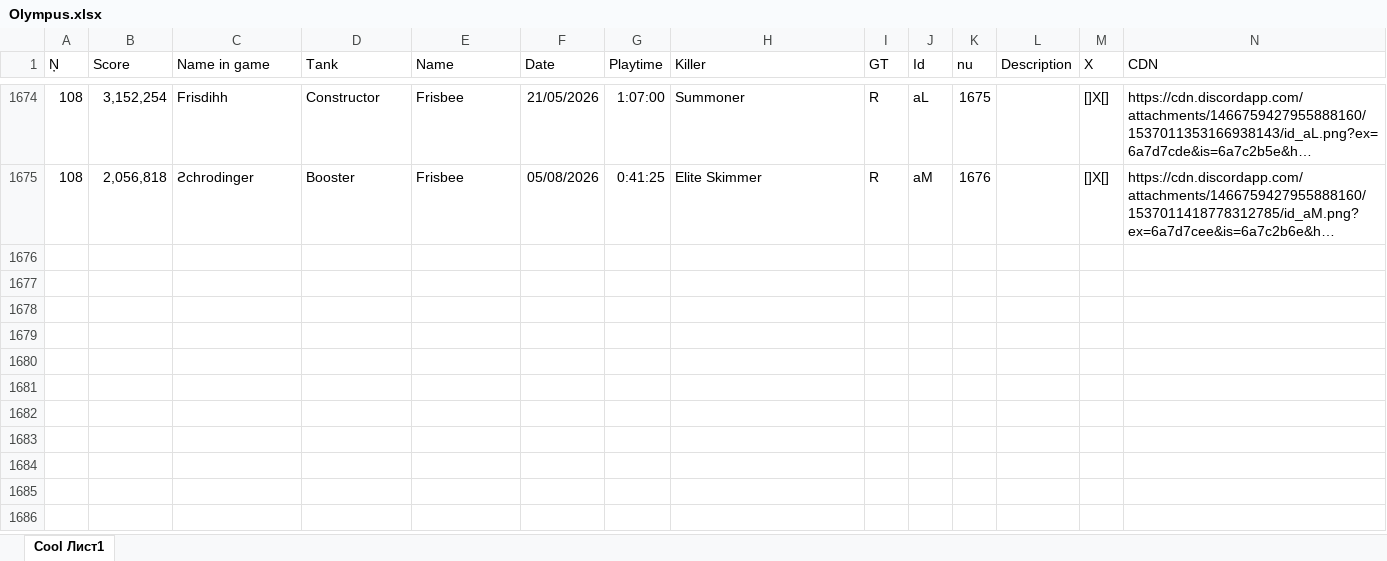
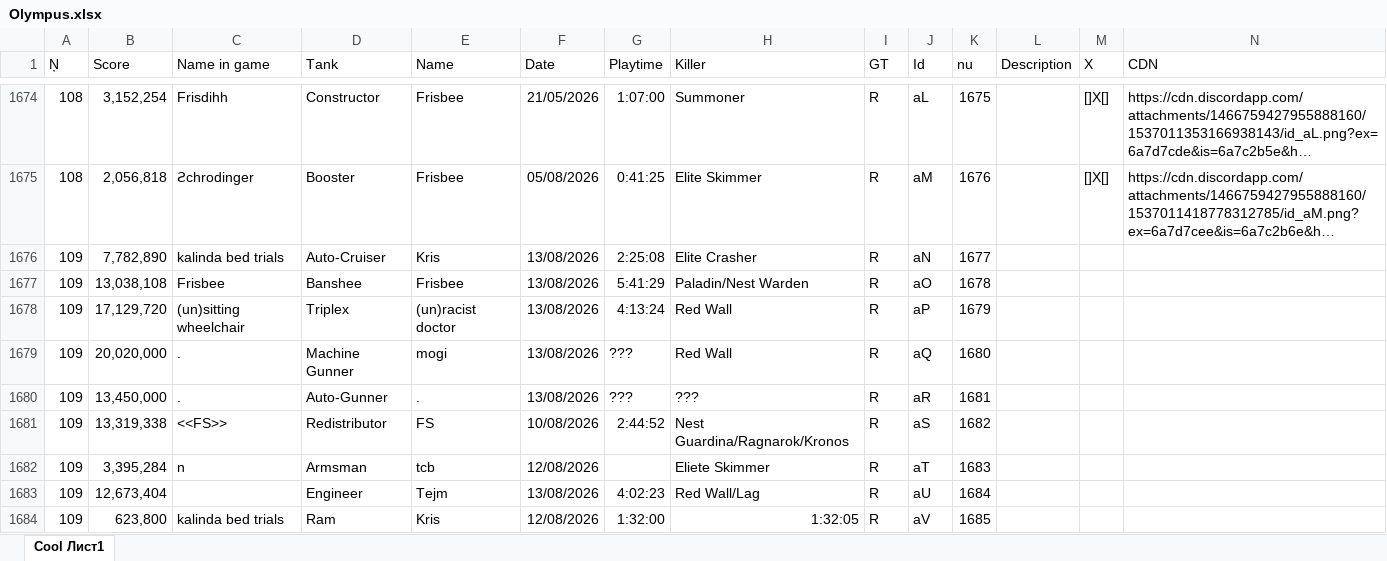
Before and after one commit to Tejmq/OlympusBot, an Excel workbook: data/Olympus.xlsx, sheet Cool Лист1, drawn as a sheet; only a part is shown, gaps mark what is left out; long unchanged cells end in …; values as stored, in another font and other column widths than the file's, no borders; the diff names each change by its address in the sheet, - before the commit and + after, or states it on an @@ line.

Commit message:
Add files via upload

```diff
--- a/data/Olympus.xlsx (sheet Cool Лист1)
+++ b/data/Olympus.xlsx (sheet Cool Лист1)
+row 1676: 109 | 7,782,890 | kalinda bed trials | Auto-Cruiser | Kris | 13/08/2026 | 2:25:08 | Elite Crasher | R | aN | 1677
+row 1677: 109 | 13,038,108 | Frisbee | Banshee | Frisbee | 13/08/2026 | 5:41:29 | Paladin/Nest Warden | R | aO | 1678
+row 1678: 109 | 17,129,720 | (un)sitting wheelchair | Triplex | (un)racist doctor | 13/08/2026 | 4:13:24 | Red Wall | R | aP | 1679
+row 1679: 109 | 20,020,000 | . | Machine Gunner | mogi | 13/08/2026 | ??? | Red Wall | R | aQ | 1680
+row 1680: 109 | 13,450,000 | . | Auto-Gunner | . | 13/08/2026 | ??? | ??? | R | aR | 1681
+row 1681: 109 | 13,319,338 | <<FS>> | Redistributor | FS | 10/08/2026 | 2:44:52 | Nest Guardina/Ragnarok/Kronos | R | aS | 1682
+row 1682: 109 | 3,395,284 | n | Armsman | tcb | 12/08/2026 |  | Eliete Skimmer | R | aT | 1683
+row 1683: 109 | 12,673,404 |  | Engineer | Tejm | 13/08/2026 | 4:02:23 | Red Wall/Lag | R | aU | 1684
+row 1684: 109 | 623,800 | kalinda bed trials | Ram | Kris | 12/08/2026 | 1:32:00 | 1:32:05 | R | aV | 1685
```
